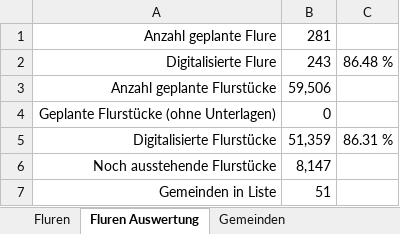
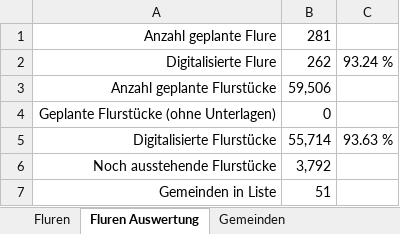
Before and after one commit to bktheg/dortmund1826-data, an Excel workbook: admin/arnsberg/kreis-dortmund.xlsx, sheet Fluren Auswertung, drawn as a sheet; values as stored, in another font and other column widths than the file's, no borders; the diff names each change by its address in the sheet, - before the commit and + after, or states it on an @@ line.

```diff
--- a/admin/arnsberg/kreis-dortmund.xlsx (sheet Fluren Auswertung)
+++ b/admin/arnsberg/kreis-dortmund.xlsx (sheet Fluren Auswertung)
-B2: 243
+B2: 262
-C2: 86.48 %
+C2: 93.24 %
-B5: 51,359
+B5: 55,714
-C5: 86.31 %
+C5: 93.63 %
-B6: 8,147
+B6: 3,792
```
Also changed, not shown: sheet Fluren, admin/arnsberg/kreis-bochum.xlsx, admin/arnsberg/kreis-hamm.xlsx, 7 other files.
